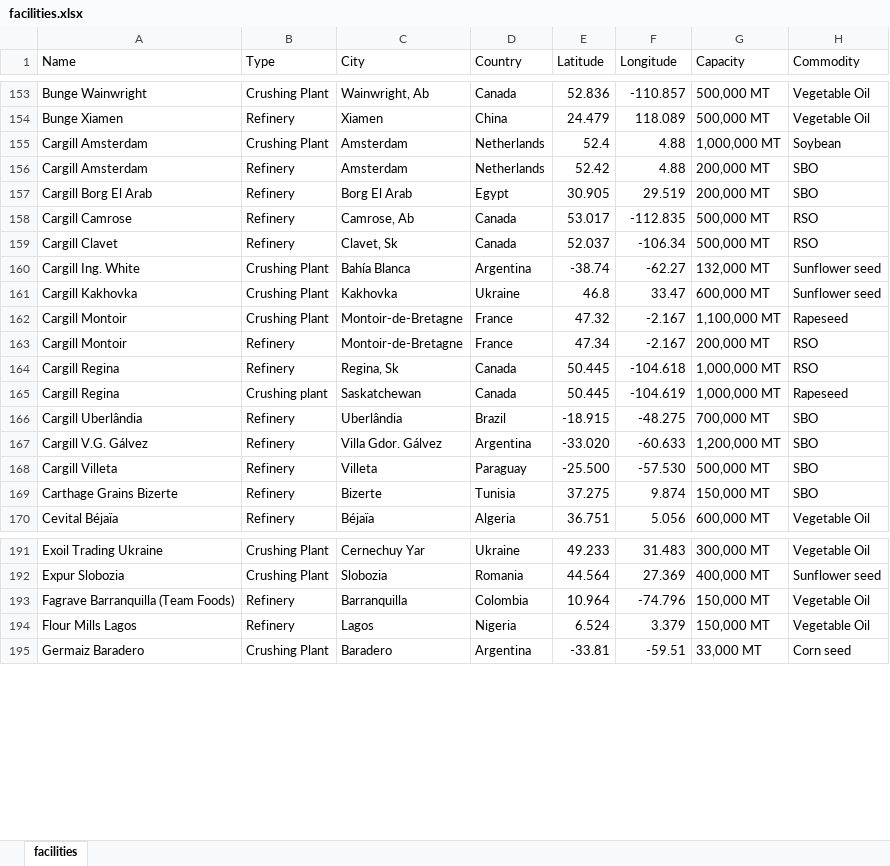
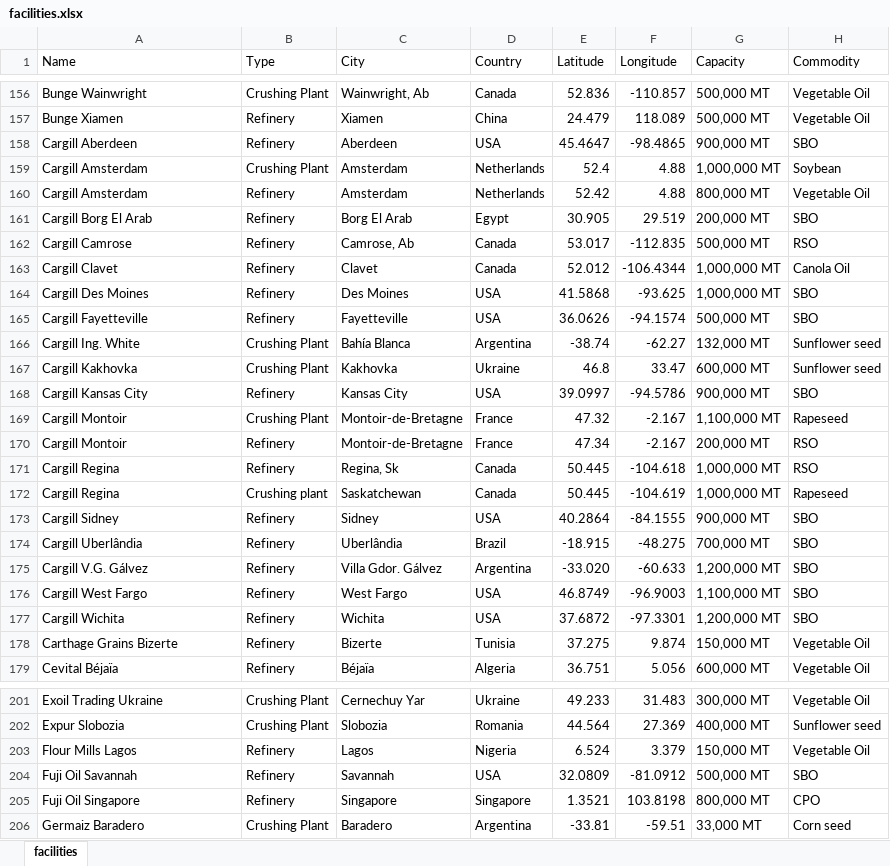
Before and after one commit to Kalashno/vegoils, an Excel workbook: facilities.xlsx, sheet facilities, drawn as a sheet; only a part is shown, gaps mark what is left out; values as stored, in another font and other column widths than the file's, no borders; removed rows and columns are numbered as before the commit, all else as after; the diff covers the shown part only; the diff names each change by its address in the sheet, - before the commit and + after, or states it on an @@ line.

Commit message:
Updated facilities data

```diff
--- a/facilities.xlsx (sheet facilities)
+++ b/facilities.xlsx (sheet facilities)
+row 158: Cargill Aberdeen | Refinery | Aberdeen | USA | 45.4647 | -98.4865 | 900,000 MT | SBO
-G160 (Capacity): 200,000 MT
+G160 (Capacity): 800,000 MT
-H160 (Commodity): SBO
+H160 (Commodity): Vegetable Oil
-C163 (City): Clavet, Sk
+C163 (City): Clavet
-E163 (Latitude): 52.037
+E163 (Latitude): 52.012
-F163 (Longitude): -106.34
+F163 (Longitude): -106.4344
-G163 (Capacity): 500,000 MT
+G163 (Capacity): 1,000,000 MT
-H163 (Commodity): RSO
+H163 (Commodity): Canola Oil
+row 164: Cargill Des Moines | Refinery | Des Moines | USA | 41.5868 | -93.625 | 1,000,000 MT | SBO
+row 165: Cargill Fayetteville | Refinery | Fayetteville | USA | 36.0626 | -94.1574 | 500,000 MT | SBO
+row 168: Cargill Kansas City | Refinery | Kansas City | USA | 39.0997 | -94.5786 | 900,000 MT | SBO
+row 173: Cargill Sidney | Refinery | Sidney | USA | 40.2864 | -84.1555 | 900,000 MT | SBO
-row 168: Cargill Villeta | Refinery | Villeta | Paraguay | -25.500 | -57.530 | 500,000 MT | SBO
+row 176: Cargill West Fargo | Refinery | West Fargo | USA | 46.8749 | -96.9003 | 1,100,000 MT | SBO
+row 177: Cargill Wichita | Refinery | Wichita | USA | 37.6872 | -97.3301 | 1,200,000 MT | SBO
-H178 (Commodity): SBO
+H178 (Commodity): Vegetable Oil
-row 193: Fagrave Barranquilla (Team Foods) | Refinery | Barranquilla | Colombia | 10.964 | -74.796 | 150,000 MT | Vegetable Oil
+row 204: Fuji Oil Savannah | Refinery | Savannah | USA | 32.0809 | -81.0912 | 500,000 MT | SBO
+row 205: Fuji Oil Singapore | Refinery | Singapore | Singapore | 1.3521 | 103.8198 | 800,000 MT | CPO
```
Also changed, not shown: 28 added rows, 19 removed rows, 4 moved rows and 23 edited cells elsewhere in this sheet, 1 other file.
